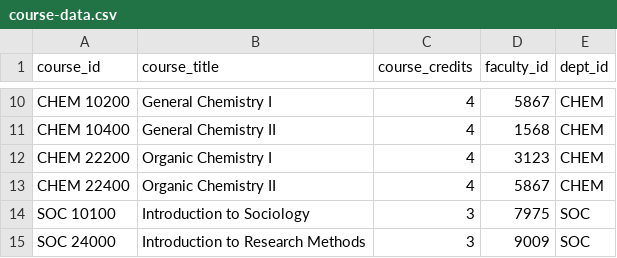
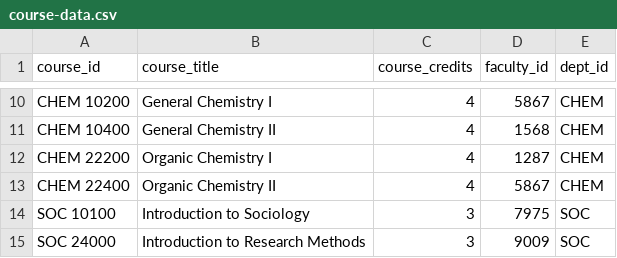
Before and after one commit to ahmdaa/ssa-database, a CSV file: data/course-data.csv, drawn as a sheet; only a part is shown, gaps mark what is left out; the diff names each change by its address in the sheet, - before the commit and + after, or states it on an @@ line.

```diff
--- a/data/course-data.csv
+++ b/data/course-data.csv
-D12 (faculty_id): 3123
+D12 (faculty_id): 1287
```
Also changed, not shown: data/department-data.csv, data/faculty-data.csv, 7 other files.
